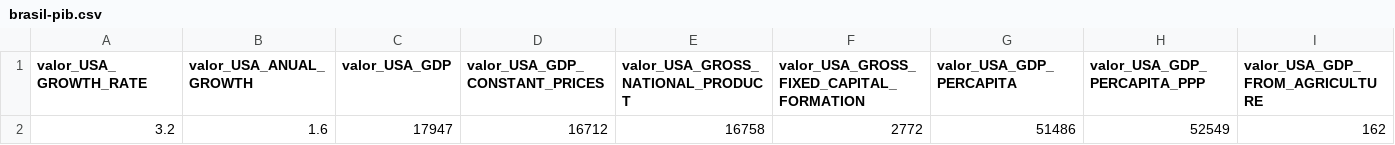
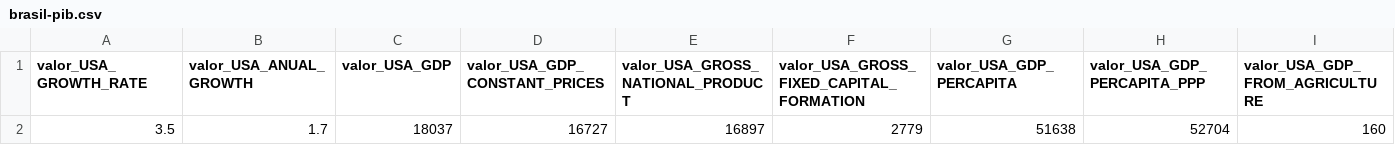
Before and after one commit to quirinobytes/workspace, a CSV file: bolsa-systems/blueMoney/csv/all/brasil-pib.csv, drawn as a sheet; only a part is shown; removed rows and columns are numbered as before the commit, all else as after; rows hold the shown columns only; the diff names each change by its address in the sheet, - before the commit and + after, or states it on an @@ line.

```diff
--- a/bolsa-systems/blueMoney/csv/all/brasil-pib.csv
+++ b/bolsa-systems/blueMoney/csv/all/brasil-pib.csv
-row 2: 3.2 | 1.6 | 17947 | 16712 | 16758 | 2772 | 51486 | 52549 | 162
+row 2: 3.5 | 1.7 | 18037 | 16727 | 16897 | 2779 | 51638 | 52704 | 160
```
Also changed, not shown: bolsa-systems/blueMoney/csv/all/economics-china-business_confidence.csv, bolsa-systems/blueMoney/csv/all/economics-china-gdp_growth.csv, 31 other files.
